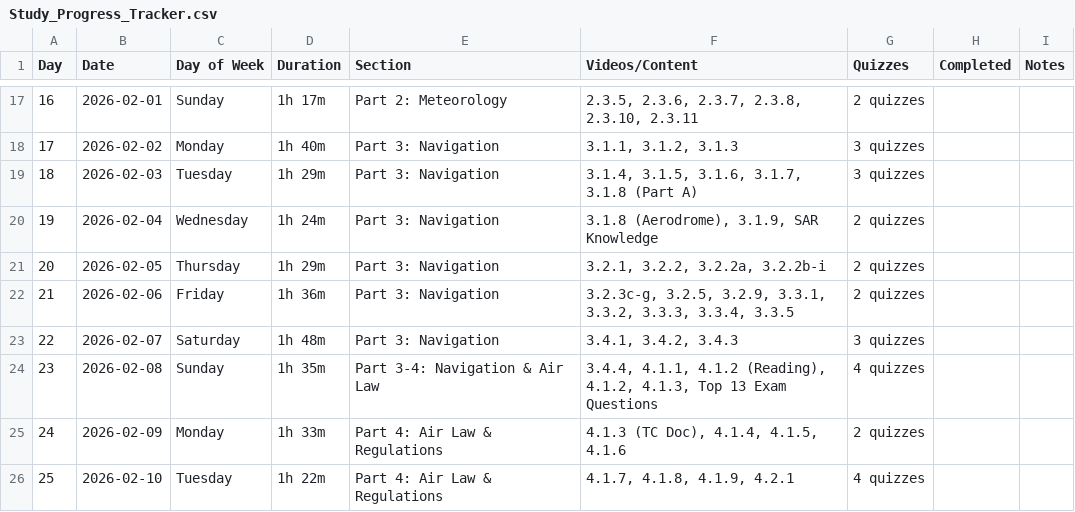
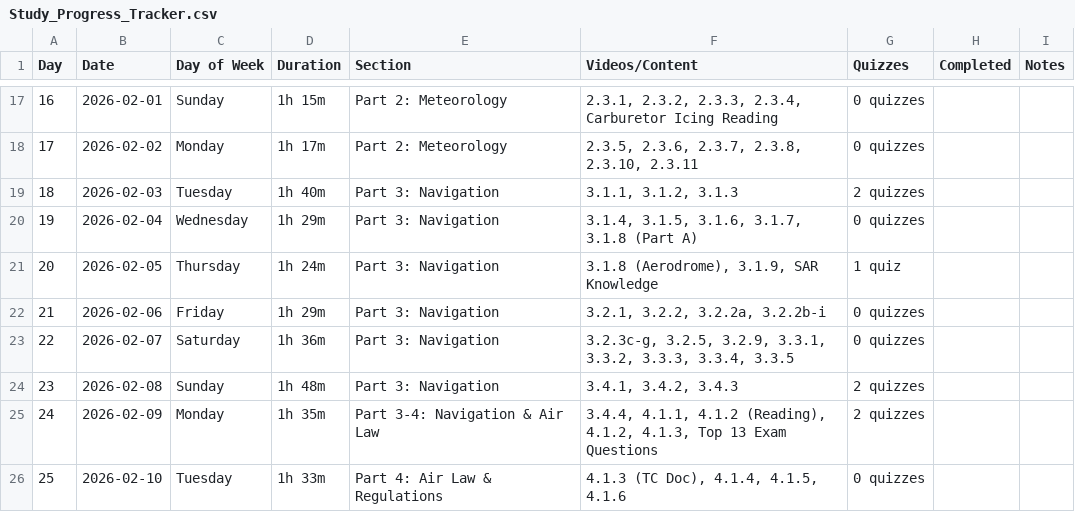
Before and after one commit to christopher-l-w/ppl-written-test-plan, a CSV file: Study_Progress_Tracker.csv, drawn as a sheet; only a part is shown, gaps mark what is left out; the diff covers the shown part only; the diff names each change by its address in the sheet, - before the commit and + after, or states it on an @@ line.

Commit message:
fixed missing content

```diff
--- a/Study_Progress_Tracker.csv
+++ b/Study_Progress_Tracker.csv
-D17 (Duration): 1h 17m
+D17 (Duration): 1h 15m
-F17 (Videos/Content): 2.3.5, 2.3.6, 2.3.7, 2.3.8, 2.3.10, 2.3.11
+F17 (Videos/Content): 2.3.1, 2.3.2, 2.3.3, 2.3.4, Carburetor Icing Reading
-G17 (Quizzes): 2 quizzes
+G17 (Quizzes): 0 quizzes
-D18 (Duration): 1h 40m
+D18 (Duration): 1h 17m
-E18 (Section): Part 3: Navigation
+E18 (Section): Part 2: Meteorology
-F18 (Videos/Content): 3.1.1, 3.1.2, 3.1.3
+F18 (Videos/Content): 2.3.5, 2.3.6, 2.3.7, 2.3.8, 2.3.10, 2.3.11
-G18 (Quizzes): 3 quizzes
+G18 (Quizzes): 0 quizzes
-D19 (Duration): 1h 29m
+D19 (Duration): 1h 40m
-F19 (Videos/Content): 3.1.4, 3.1.5, 3.1.6, 3.1.7, 3.1.8 (Part A)
+F19 (Videos/Content): 3.1.1, 3.1.2, 3.1.3
-G19 (Quizzes): 3 quizzes
+G19 (Quizzes): 2 quizzes
-D20 (Duration): 1h 24m
+D20 (Duration): 1h 29m
-F20 (Videos/Content): 3.1.8 (Aerodrome), 3.1.9, SAR Knowledge
+F20 (Videos/Content): 3.1.4, 3.1.5, 3.1.6, 3.1.7, 3.1.8 (Part A)
-G20 (Quizzes): 2 quizzes
+G20 (Quizzes): 0 quizzes
-D21 (Duration): 1h 29m
+D21 (Duration): 1h 24m
-F21 (Videos/Content): 3.2.1, 3.2.2, 3.2.2a, 3.2.2b-i
+F21 (Videos/Content): 3.1.8 (Aerodrome), 3.1.9, SAR Knowledge
-G21 (Quizzes): 2 quizzes
+G21 (Quizzes): 1 quiz
-D22 (Duration): 1h 36m
+D22 (Duration): 1h 29m
-F22 (Videos/Content): 3.2.3c-g, 3.2.5, 3.2.9, 3.3.1, 3.3.2, 3.3.3, 3.3.4, 3.3.5
+F22 (Videos/Content): 3.2.1, 3.2.2, 3.2.2a, 3.2.2b-i
-G22 (Quizzes): 2 quizzes
+G22 (Quizzes): 0 quizzes
-D23 (Duration): 1h 48m
+D23 (Duration): 1h 36m
-F23 (Videos/Content): 3.4.1, 3.4.2, 3.4.3
+F23 (Videos/Content): 3.2.3c-g, 3.2.5, 3.2.9, 3.3.1, 3.3.2, 3.3.3, 3.3.4, 3.3.5
-G23 (Quizzes): 3 quizzes
+G23 (Quizzes): 0 quizzes
-D24 (Duration): 1h 35m
+D24 (Duration): 1h 48m
-E24 (Section): Part 3-4: Navigation & Air Law
+E24 (Section): Part 3: Navigation
-F24 (Videos/Content): 3.4.4, 4.1.1, 4.1.2 (Reading), 4.1.2, 4.1.3, Top 13 Exam Questions
+F24 (Videos/Content): 3.4.1, 3.4.2, 3.4.3
-G24 (Quizzes): 4 quizzes
+G24 (Quizzes): 2 quizzes
-D25 (Duration): 1h 33m
+D25 (Duration): 1h 35m
-E25 (Section): Part 4: Air Law & Regulations
+E25 (Section): Part 3-4: Navigation & Air Law
-F25 (Videos/Content): 4.1.3 (TC Doc), 4.1.4, 4.1.5, 4.1.6
+F25 (Videos/Content): 3.4.4, 4.1.1, 4.1.2 (Reading), 4.1.2, 4.1.3, Top 13 Exam Questions
-D26 (Duration): 1h 22m
+D26 (Duration): 1h 33m
-F26 (Videos/Content): 4.1.7, 4.1.8, 4.1.9, 4.2.1
+F26 (Videos/Content): 4.1.3 (TC Doc), 4.1.4, 4.1.5, 4.1.6
-G26 (Quizzes): 4 quizzes
+G26 (Quizzes): 0 quizzes
```
Also changed, not shown: 47 edited cells and row numbers in column A elsewhere in this file, 2 other files.
